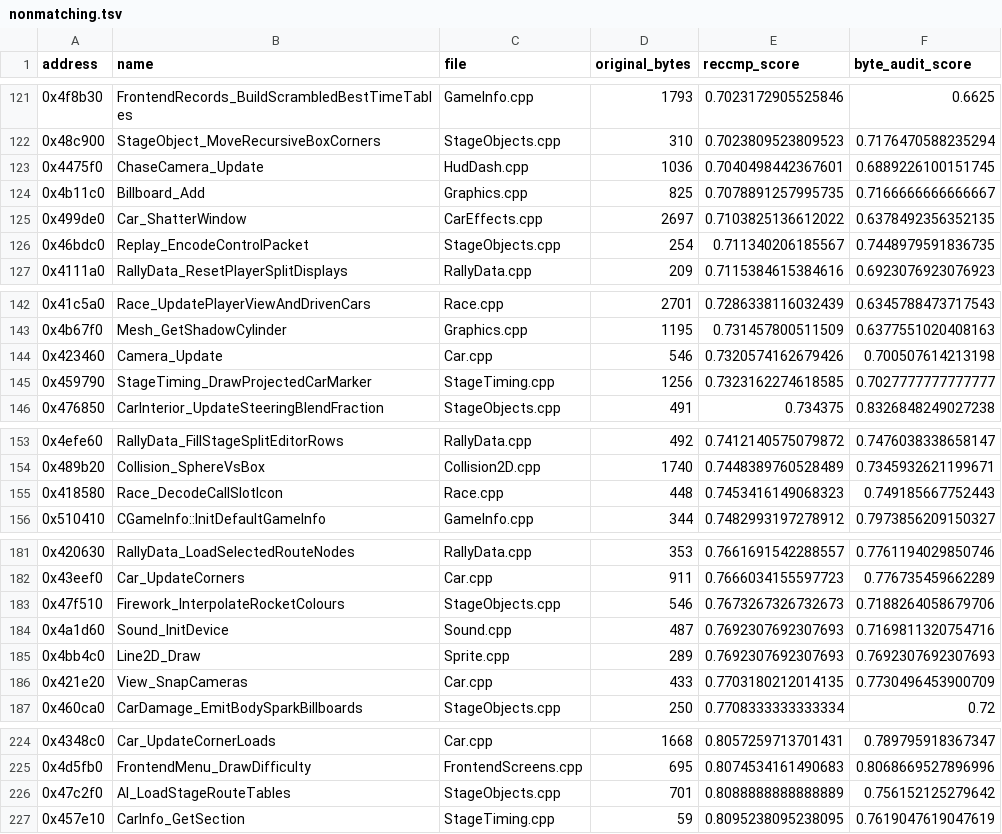
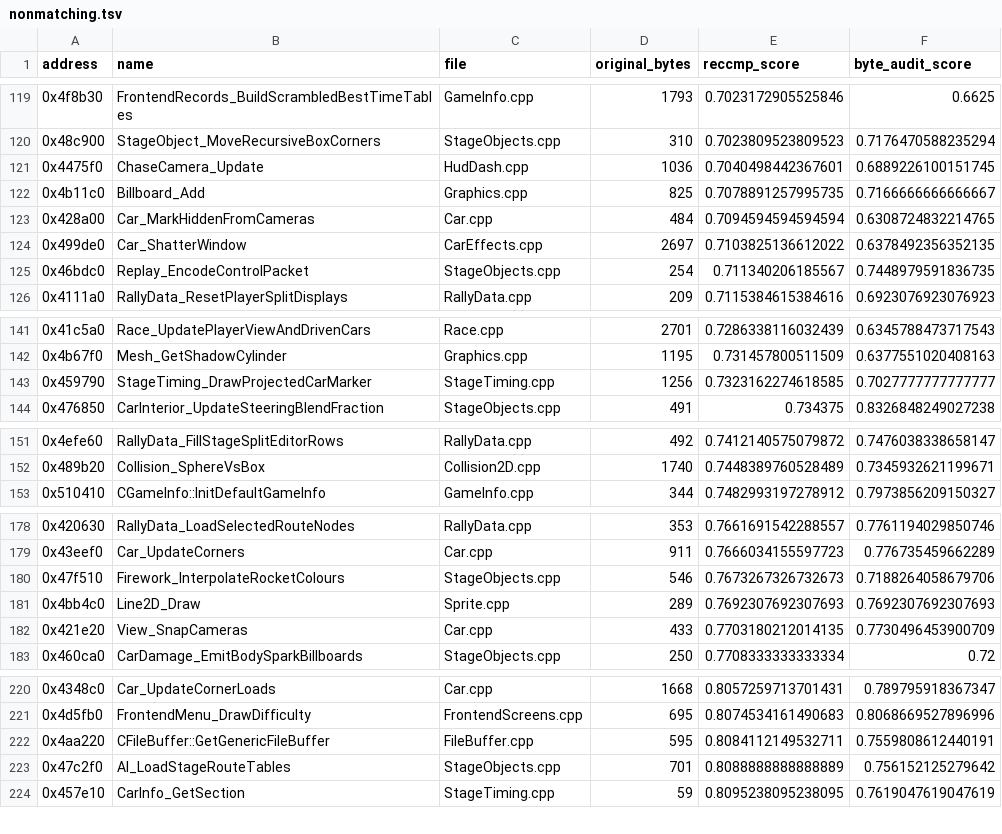
Before and after one commit to pablocpas/CMR2Decomp, a TSV file: CMR2PROGRESS/nonmatching.tsv, drawn as a sheet; only a part is shown, gaps mark what is left out; removed rows and columns are numbered as before the commit, all else as after; the diff covers the shown part only; the diff names each change by its address in the sheet, - before the commit and + after, or states it on an @@ line.

```diff
--- a/CMR2PROGRESS/nonmatching.tsv
+++ b/CMR2PROGRESS/nonmatching.tsv
+row 123: 0x428a00 | Car_MarkHiddenFromCameras | Car.cpp | 484 | 0.7094594594594594 | 0.6308724832214765
-row 144: 0x423460 | Camera_Update | Car.cpp | 546 | 0.7320574162679426 | 0.700507614213198
-row 155: 0x418580 | Race_DecodeCallSlotIcon | Race.cpp | 448 | 0.7453416149068323 | 0.749185667752443
-row 184: 0x4a1d60 | Sound_InitDevice | Sound.cpp | 487 | 0.7692307692307693 | 0.7169811320754716
+row 222: 0x4aa220 | CFileBuffer::GetGenericFileBuffer | FileBuffer.cpp | 595 | 0.8084112149532711 | 0.7559808612440191
```
Also changed, not shown: 5 added rows and 5 removed rows elsewhere in this file, 10 other files.
